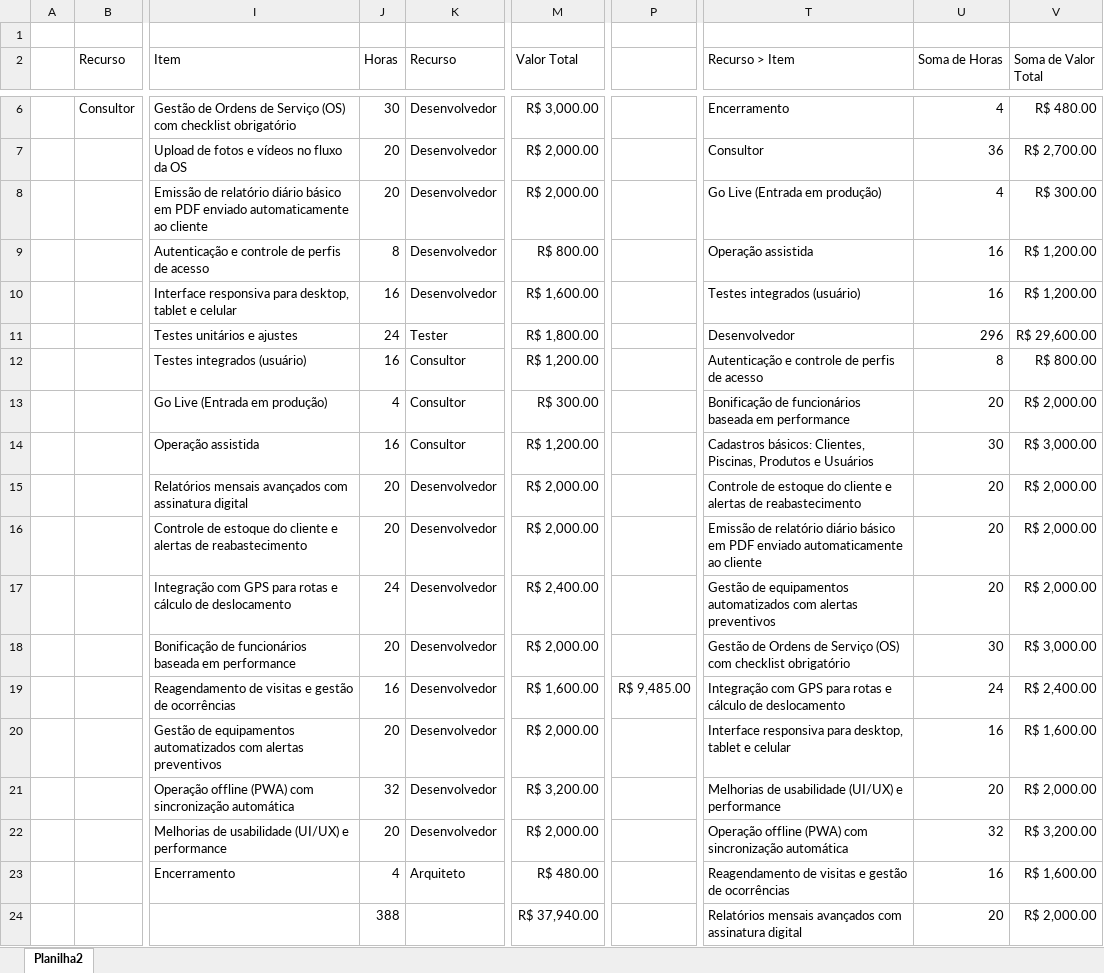
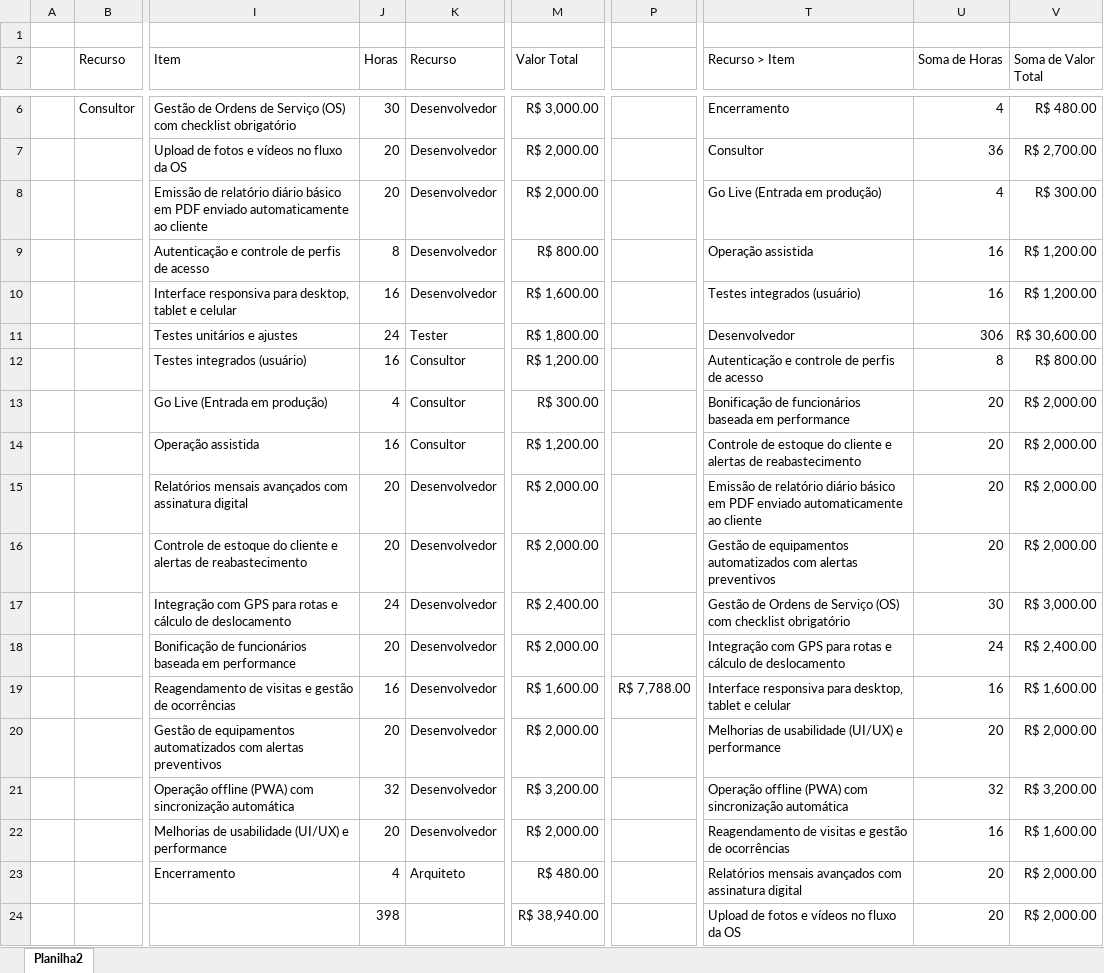
Before and after one commit to DaivissonSobral/GestaoPiscina, an Excel workbook: Docs/Requisitos.xlsx, sheet Planilha2, drawn as a sheet; only a part is shown, gaps mark what is left out; values as stored, in another font and other column widths than the file's, no borders; table styles not drawn; the diff covers the shown part only; the diff names each change by its address in the sheet, - before the commit and + after, or states it on an @@ line.

```diff
--- a/Docs/Requisitos.xlsx (sheet Planilha2)
+++ b/Docs/Requisitos.xlsx (sheet Planilha2)
-U11 (Soma de Horas): 296
+U11 (Soma de Horas): 306
-V11 (Soma de Valor Total): R$ 29,600.00
+V11 (Soma de Valor Total): R$ 30,600.00
-T14 (Recurso > Item): Cadastros básicos: Clientes, Piscinas, Produtos e Usuários
+T14 (Recurso > Item): Controle de estoque do cliente e alertas de reabastecimento
-U14 (Soma de Horas): 30
+U14 (Soma de Horas): 20
-V14 (Soma de Valor Total): R$ 3,000.00
+V14 (Soma de Valor Total): R$ 2,000.00
-T15 (Recurso > Item): Controle de estoque do cliente e alertas de reabastecimento
+T15 (Recurso > Item): Emissão de relatório diário básico em PDF enviado automaticamente ao cliente
-T16 (Recurso > Item): Emissão de relatório diário básico em PDF enviado automaticamente ao cliente
+T16 (Recurso > Item): Gestão de equipamentos automatizados com alertas preventivos
-T17 (Recurso > Item): Gestão de equipamentos automatizados com alertas preventivos
+T17 (Recurso > Item): Gestão de Ordens de Serviço (OS) com checklist obrigatório
-U17 (Soma de Horas): 20
+U17 (Soma de Horas): 30
-V17 (Soma de Valor Total): R$ 2,000.00
+V17 (Soma de Valor Total): R$ 3,000.00
-T18 (Recurso > Item): Gestão de Ordens de Serviço (OS) com checklist obrigatório
+T18 (Recurso > Item): Integração com GPS para rotas e cálculo de deslocamento
-U18 (Soma de Horas): 30
+U18 (Soma de Horas): 24
-V18 (Soma de Valor Total): R$ 3,000.00
+V18 (Soma de Valor Total): R$ 2,400.00
-P19: R$ 9,485.00
+P19: R$ 7,788.00
-T19 (Recurso > Item): Integração com GPS para rotas e cálculo de deslocamento
+T19 (Recurso > Item): Interface responsiva para desktop, tablet e celular
-U19 (Soma de Horas): 24
+U19 (Soma de Horas): 16
-V19 (Soma de Valor Total): R$ 2,400.00
+V19 (Soma de Valor Total): R$ 1,600.00
-T20 (Recurso > Item): Interface responsiva para desktop, tablet e celular
+T20 (Recurso > Item): Melhorias de usabilidade (UI/UX) e performance
-U20 (Soma de Horas): 16
+U20 (Soma de Horas): 20
-V20 (Soma de Valor Total): R$ 1,600.00
+V20 (Soma de Valor Total): R$ 2,000.00
-T21 (Recurso > Item): Melhorias de usabilidade (UI/UX) e performance
+T21 (Recurso > Item): Operação offline (PWA) com sincronização automática
-U21 (Soma de Horas): 20
+U21 (Soma de Horas): 32
-V21 (Soma de Valor Total): R$ 2,000.00
+V21 (Soma de Valor Total): R$ 3,200.00
-T22 (Recurso > Item): Operação offline (PWA) com sincronização automática
+T22 (Recurso > Item): Reagendamento de visitas e gestão de ocorrências
-U22 (Soma de Horas): 32
+U22 (Soma de Horas): 16
-V22 (Soma de Valor Total): R$ 3,200.00
+V22 (Soma de Valor Total): R$ 1,600.00
-T23 (Recurso > Item): Reagendamento de visitas e gestão de ocorrências
+T23 (Recurso > Item): Relatórios mensais avançados com assinatura digital
-U23 (Soma de Horas): 16
+U23 (Soma de Horas): 20
-V23 (Soma de Valor Total): R$ 1,600.00
+V23 (Soma de Valor Total): R$ 2,000.00
-J24 (Horas): 388
+J24 (Horas): 398
-M24 (Valor Total): R$ 37,940.00
+M24 (Valor Total): R$ 38,940.00
-T24 (Recurso > Item): Relatórios mensais avançados com assinatura digital
+T24 (Recurso > Item): Upload de fotos e vídeos no fluxo da OS
```
Also changed, not shown: 4 added rows, 1 removed row and 6 edited cells elsewhere in this sheet, 3 other files.
